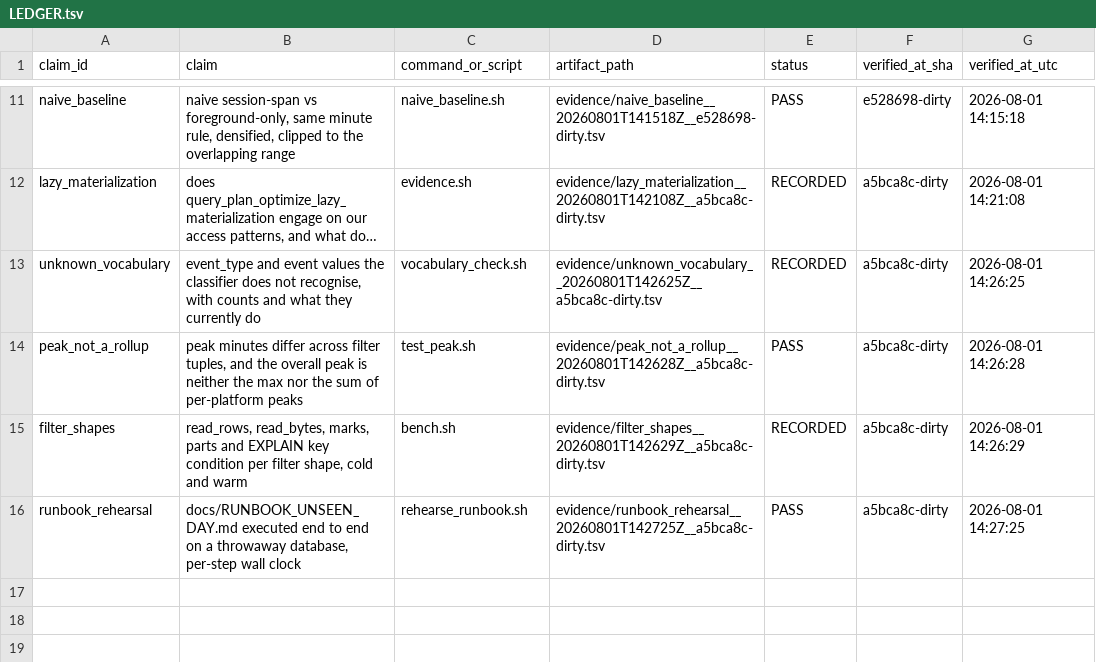
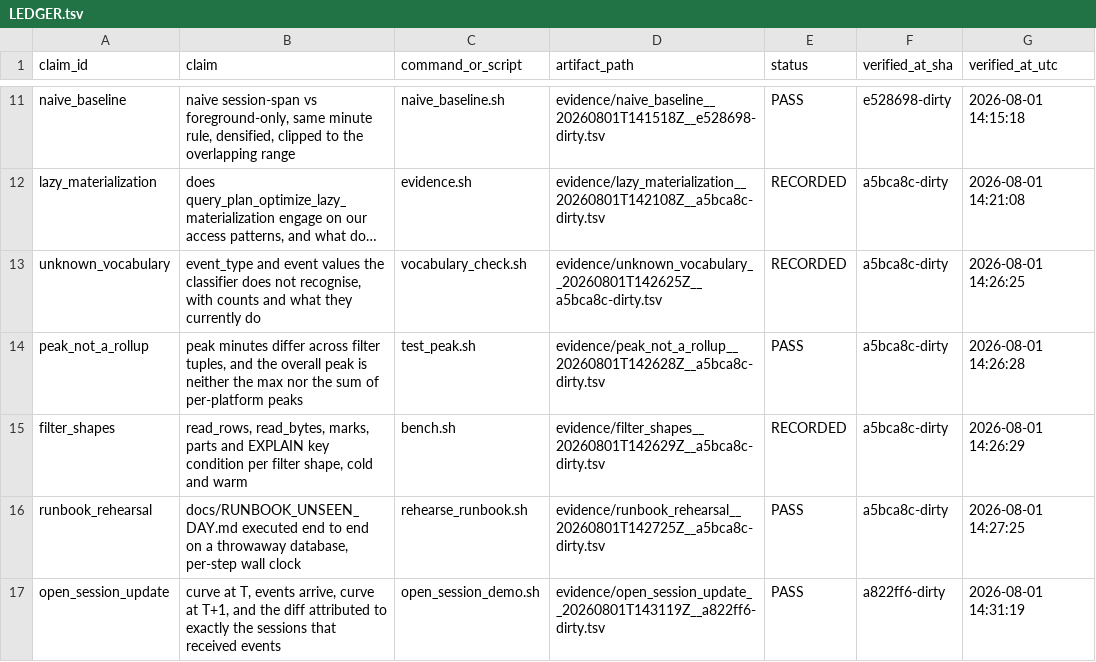
Before and after one commit to DynamiteC/phoenix-concurrency, a TSV file: evidence/LEDGER.tsv, drawn as a sheet; only a part is shown, gaps mark what is left out; long unchanged cells end in …; the diff names each change by its address in the sheet, - before the commit and + after, or states it on an @@ line.

Commit message:
feat(evidence): update handling, shown as a curve moving rather than claimed
The demo-facing answer to the graded "update handling" criterion, which asks
"incrementally, or by recomputing?" and wants a number rather than an assurance.

Corpus split at 10:45, curve published, the next five minutes of events inserted, curve
re-published. Settled history does not move: 10:40 through 10:44 are unchanged to the
row. The minutes from the cutoff onward rise by +413, +845, +2483, +2566, +2604,
because sessions that were provisionally closed at last_event + tolerance turned out to
still be watching and had their runs retracted and re-asserted longer.

The claim as a number: untouched_sessions_disturbed = 0. Of 4,385 sessions, 3,543
received events and were re-derived, and not one of the remaining 842 had a single run
retracted. That is the incremental answer, verified.

This complements test_open_sessions.sh rather than repeating it. That script proves
correctness, rebuilding the same sessions through the batch path and diffing at 0 rows
across 5,316 minutes. This one proves the serving layer absorbed the arrival, which is a
different question and the one the criterion actually asks.

Fixed a bug in the artifact itself before it shipped: the before and after curves have
different lengths, because the before curve stops once no session is left open, so
pasting them positionally lined up unrelated minutes and invented a -2026 change out of
nothing. Now joined on the minute.

```diff
--- a/evidence/LEDGER.tsv
+++ b/evidence/LEDGER.tsv
+row 17: open_session_update | curve at T, events arrive, curve at T+1, and the diff attributed to exactly the sessions that received events | open_session_demo.sh | evidence/open_session_update__20260801T143119Z__a822ff6-dirty.tsv | PASS | a822ff6-dirty | 2026-08-01 14:31:19
```
Also changed, not shown: 2 other files.
